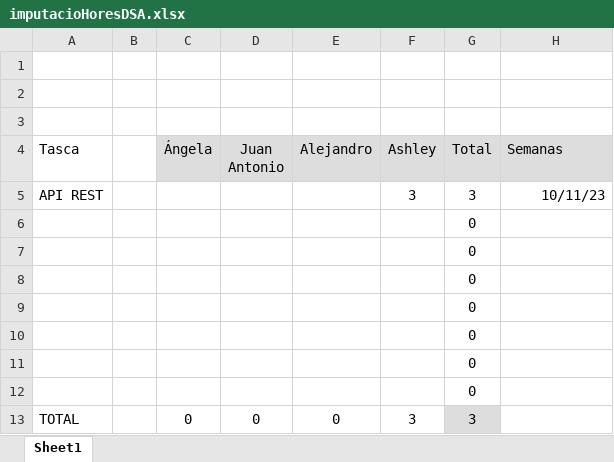
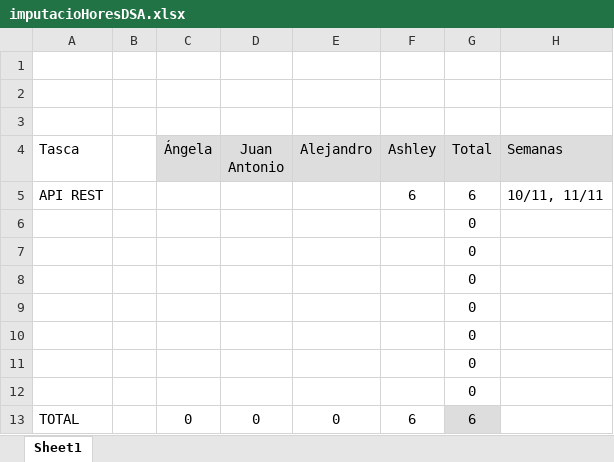
Before and after one commit to ElVaquilla/Proyecto_DSA, an Excel workbook: imputacioHoresDSA.xlsx, sheet Sheet1, drawn as a sheet; values as stored, in another font and other column widths than the file's, no borders; the diff names each change by its address in the sheet, - before the commit and + after, or states it on an @@ line.

```diff
--- a/imputacioHoresDSA.xlsx (sheet Sheet1)
+++ b/imputacioHoresDSA.xlsx (sheet Sheet1)
-F5 (Ashley): 3
+F5 (Ashley): 6
-G5 (Total): 3
+G5 (Total): 6
-H5 (Semanas): 10/11/23
+H5 (Semanas): 10/11, 11/11
-F13 (Ashley): 3
+F13 (Ashley): 6
-G13 (Total): 3
+G13 (Total): 6
```
Also changed, not shown: 7 other files.
